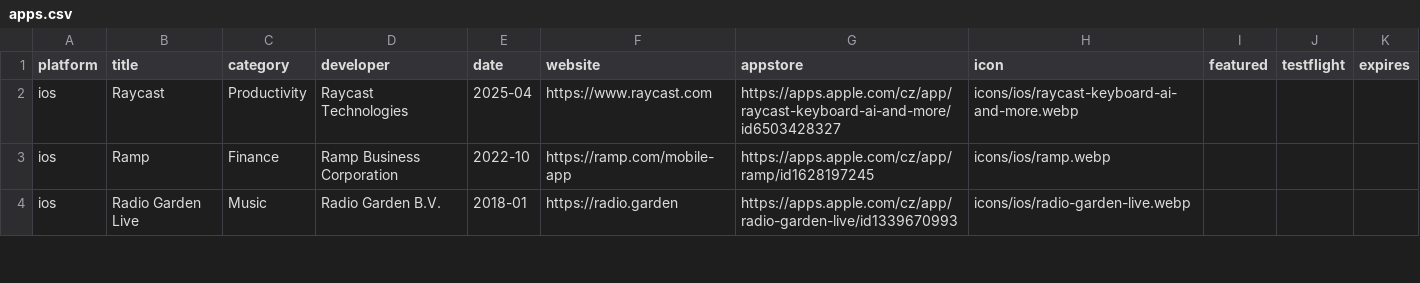
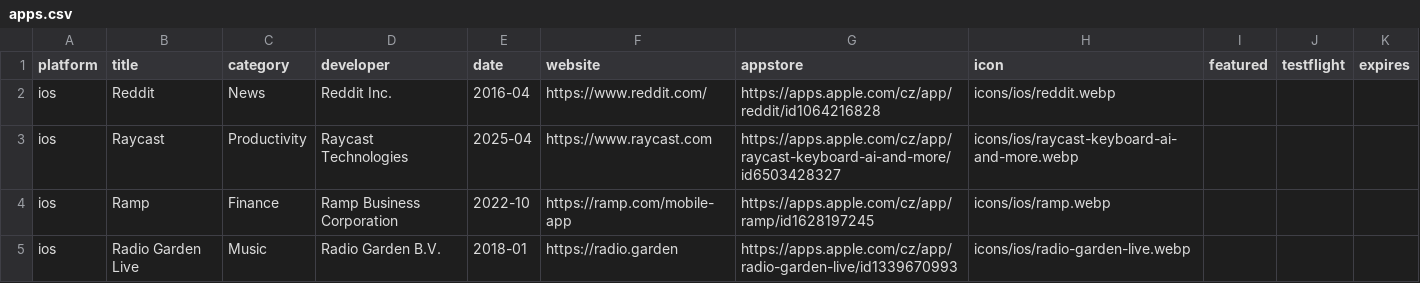
Before and after one commit to Manekenthe/IconSpace, a CSV file: data/apps.csv, drawn as a sheet; only a part is shown; the diff names each change by its address in the sheet, - before the commit and + after, or states it on an @@ line.

Commit message:
Update apps.csv

```diff
--- a/data/apps.csv
+++ b/data/apps.csv
+row 2: ios | Reddit | News | Reddit Inc. | 2016-04 | https://www.reddit.com/ | https://apps.apple.com/cz/app/reddit/id1064216828 | icons/ios/reddit.webp
```
